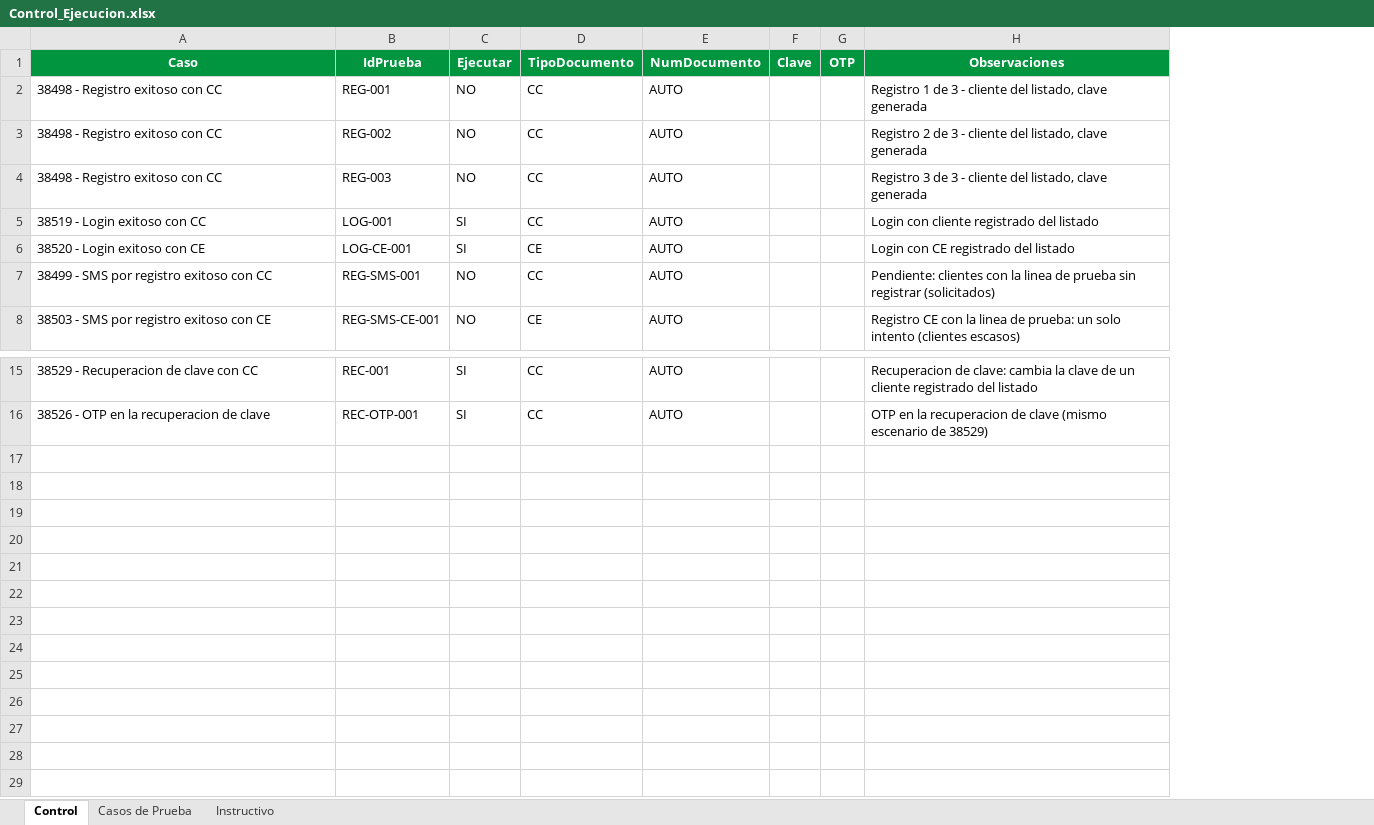
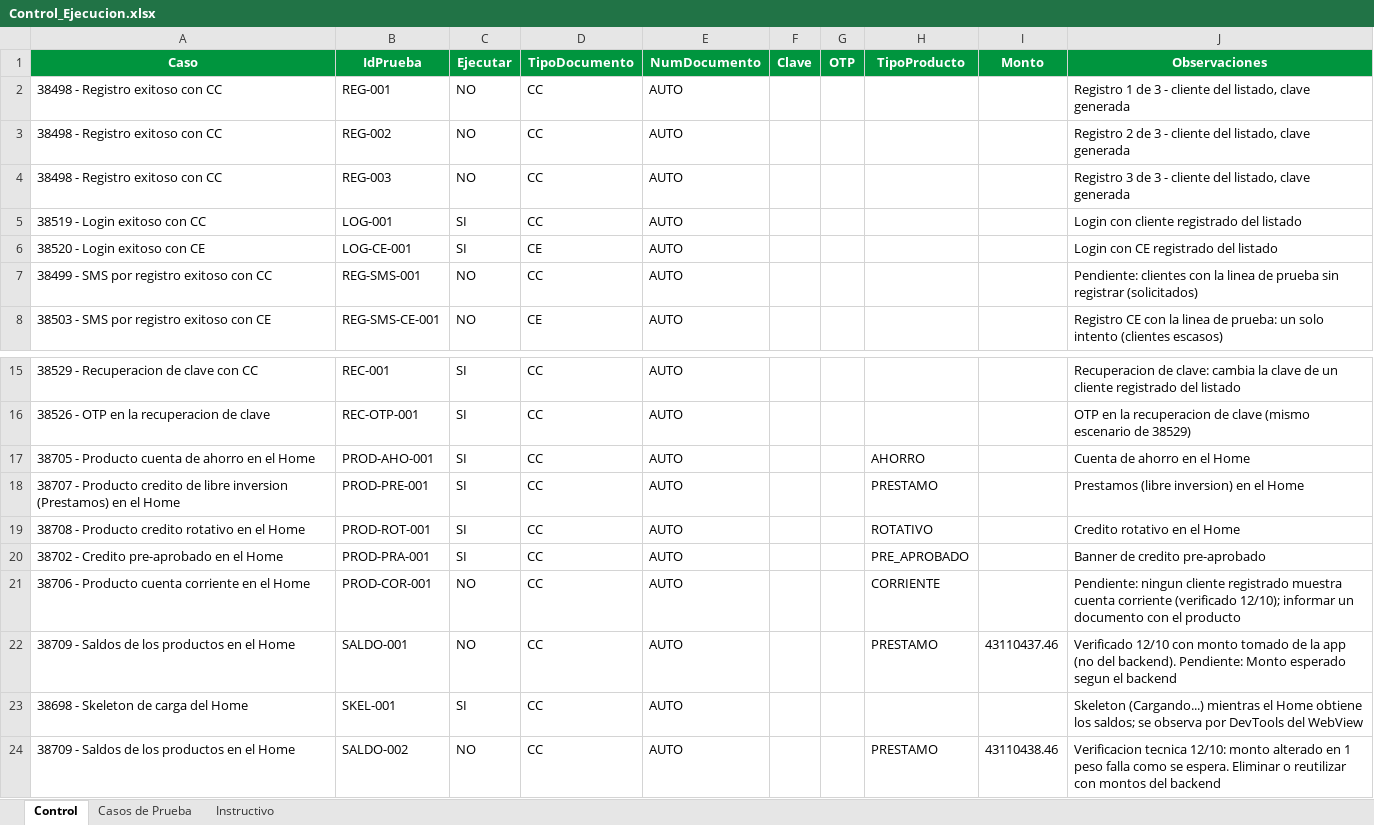
Before and after one commit to jfonsecaGreenSQA/ATM_AppMovil_MiBanco, an Excel workbook: control/Control_Ejecucion.xlsx, sheet Control, drawn as a sheet; only a part is shown, gaps mark what is left out; values as stored, in another font and other column widths than the file's, no borders; the diff names each change by its address in the sheet, - before the commit and + after, or states it on an @@ line.

Commit message:
Home: productos del cliente (38705, 38706, 38707, 38708, 38702, 38709) y skeleton de carga (38698)
- 38705 ahorro, 38707 prestamos, 38708 rotativo y 38702 pre-aprobado: automatizados y ejecutados con exito.

- 38706 corriente y 38709 saldos: construidos; pendientes de datos (cliente con cuenta corriente y montos del backend).

- 38698 skeleton: lectura de la pagina por DevTools del WebView (WebViewDevTools).

- Control: columnas TipoProducto y Monto; catalogo en orden alfabetico (20 casos).

- Listado: columna PRODUCTOS_HOME para elegir clientes por producto; clave rechazada queda FALLIDO.

- README y Consolidacion_Casos_de_Prueba (version 3, control de cambios) actualizados.

```diff
--- a/control/Control_Ejecucion.xlsx (sheet Control)
+++ b/control/Control_Ejecucion.xlsx (sheet Control)
+column H (TipoProducto), empty
+column I (Monto), empty
+row 17: 38705 - Producto cuenta de ahorro en el Home | PROD-AHO-001 | SI | CC | AUTO |  |  | AHORRO |  | Cuenta de ahorro en el Home
+row 18: 38707 - Producto credito de libre inversion (Prestamos) en el Home | PROD-PRE-001 | SI | CC | AUTO |  |  | PRESTAMO |  | Prestamos (libre inversion) en el Home
+row 19: 38708 - Producto credito rotativo en el Home | PROD-ROT-001 | SI | CC | AUTO |  |  | ROTATIVO |  | Credito rotativo en el Home
+row 20: 38702 - Credito pre-aprobado en el Home | PROD-PRA-001 | SI | CC | AUTO |  |  | PRE_APROBADO |  | Banner de credito pre-aprobado
+row 21: 38706 - Producto cuenta corriente en el Home | PROD-COR-001 | NO | CC | AUTO |  |  | CORRIENTE |  | Pendiente: ningun cliente registrado muestra cuenta corriente (verificado 12/10); informar un documento con el producto
+row 22: 38709 - Saldos de los productos en el Home | SALDO-001 | NO | CC | AUTO |  |  | PRESTAMO | 43110437.46 | Verificado 12/10 con monto tomado de la app (no del backend). Pendiente: Monto esperado segun el backend
+row 23: 38698 - Skeleton de carga del Home | SKEL-001 | SI | CC | AUTO |  |  |  |  | Skeleton (Cargando...) mientras el Home obtiene los saldos; se observa por DevTools del WebView
+row 24: 38709 - Saldos de los productos en el Home | SALDO-002 | NO | CC | AUTO |  |  | PRESTAMO | 43110438.46 | Verificacion tecnica 12/10: monto alterado en 1 peso falla como se espera. Eliminar o reutilizar con montos del backend
```
Also changed, not shown: sheet Casos de Prueba, sheet Instructivo, datos/pool_clientes_plantilla.xlsx, 27 other files.
